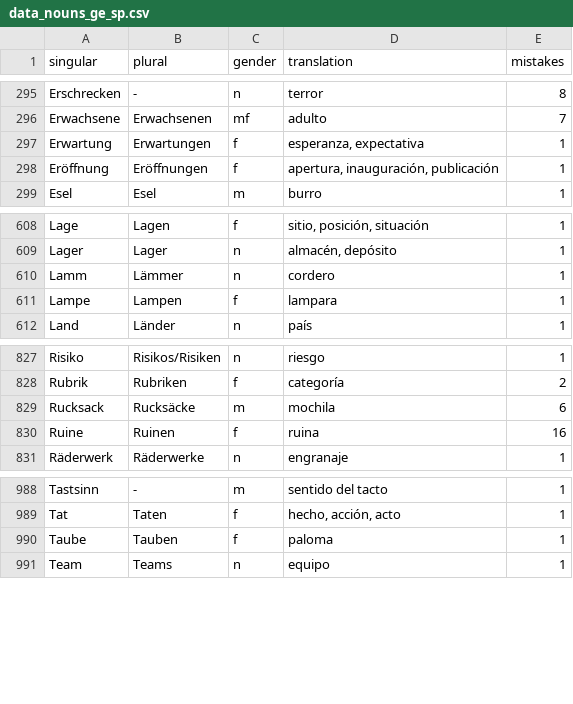
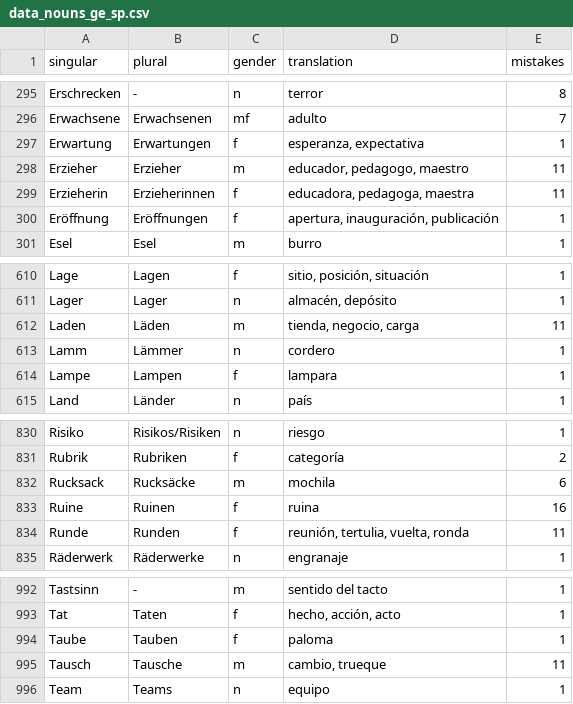
Before and after one commit to kaluzap/words, a CSV file: data/data_nouns_ge_sp.csv, drawn as a sheet; only a part is shown, gaps mark what is left out.

```diff
--- a/data/data_nouns_ge_sp.csv
+++ b/data/data_nouns_ge_sp.csv
@@ -297,2 +297,4 @@
 "Erwartung","Erwartungen","f","esperanza, expectativa",1
+"Erzieher","Erzieher","m","educador, pedagogo, maestro",11
+"Erzieherin","Erzieherinnen","f","educadora, pedagoga, maestra",11
 "Eröffnung","Eröffnungen","f","apertura, inauguración, publicación",1
@@ -609,2 +611,3 @@
 "Lager","Lager","n","almacén, depósito",1
+"Laden","Läden","m","tienda, negocio, carga",11
 "Lamm","Lämmer","n","cordero",1
@@ -830,2 +833,3 @@
 "Ruine","Ruinen","f","ruina",16
+"Runde","Runden","f","reunión, tertulia, vuelta, ronda",11
 "Räderwerk","Räderwerke","n","engranaje",1
@@ -990,2 +994,3 @@
 "Taube","Tauben","f","paloma",1
+"Tausch","Tausche","m","cambio, trueque",11
 "Team","Teams","n","equipo",1
```
Also changed, not shown: data/data_adjectives_ge_sp.csv, data/data_verbs_ge_sp.csv.
